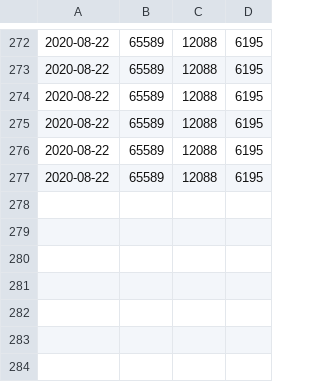
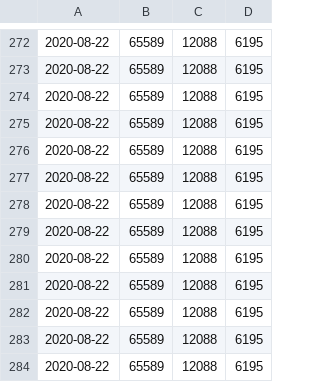
Before and after one commit to jorispz/coronadata, a CSV file: data/runs.csv, drawn as a sheet; only a part is shown, gaps mark what is left out.

Commit message:
Ran getDailyExcelData

```diff
--- a/data/runs.csv
+++ b/data/runs.csv
@@ -277 +277,8 @@
 2020-08-22	65589	12088	6195
+2020-08-22	65589	12088	6195
+2020-08-22	65589	12088	6195
+2020-08-22	65589	12088	6195
+2020-08-22	65589	12088	6195
+2020-08-22	65589	12088	6195
+2020-08-22	65589	12088	6195
+2020-08-22	65589	12088	6195
```
Also changed, not shown: 5 other files.
